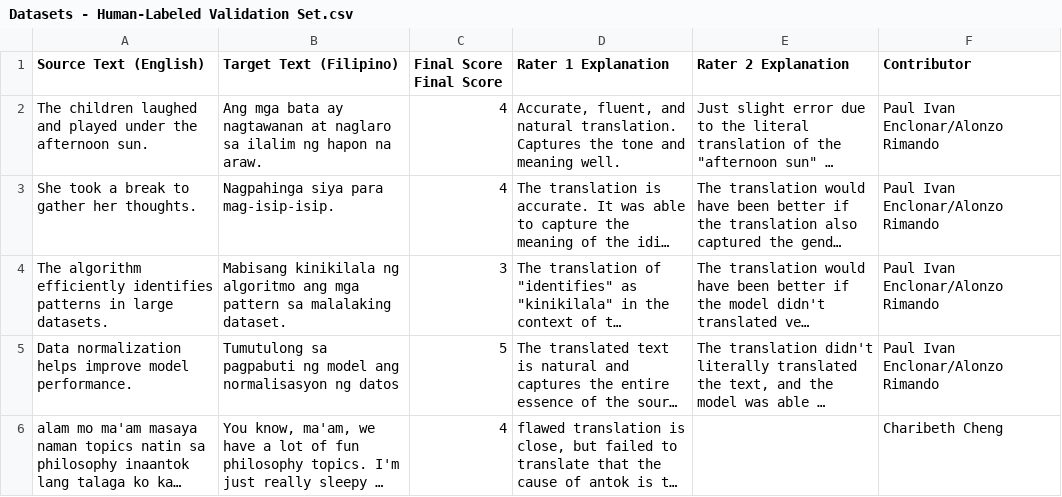
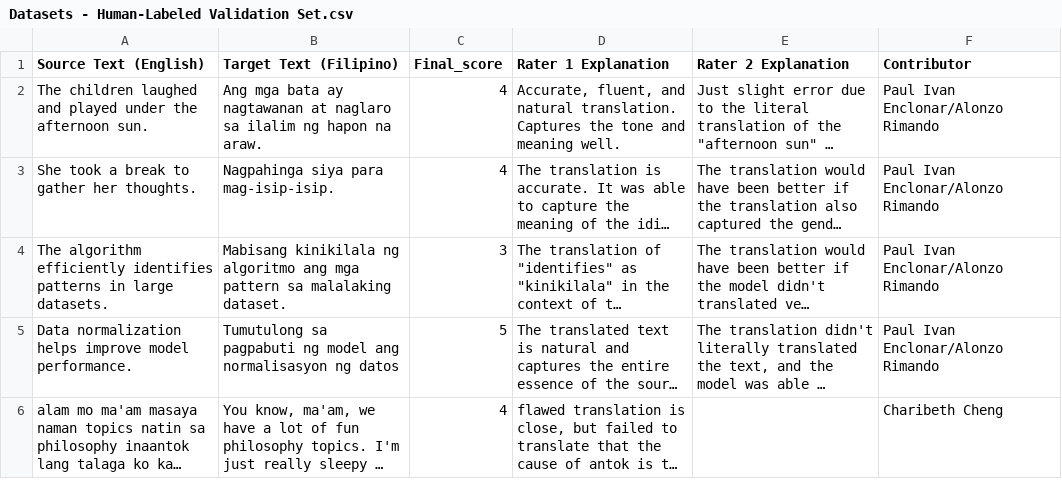
Before and after one commit to CarandangR/CSC420M-LLM-Translation-Judge-for-English-to-Filipino-Translations, a CSV file: Datasets - Human-Labeled Validation Set.csv, drawn as a sheet; only a part is shown; long unchanged cells end in …; the diff names each change by its address in the sheet, - before the commit and + after, or states it on an @@ line.

Commit message:
Update Datasets - Human-Labeled Validation Set.csv

```diff
--- a/Datasets - Human-Labeled Validation Set.csv
+++ b/Datasets - Human-Labeled Validation Set.csv
-C1: Final Score Final Score
+C1: Final_score
```
